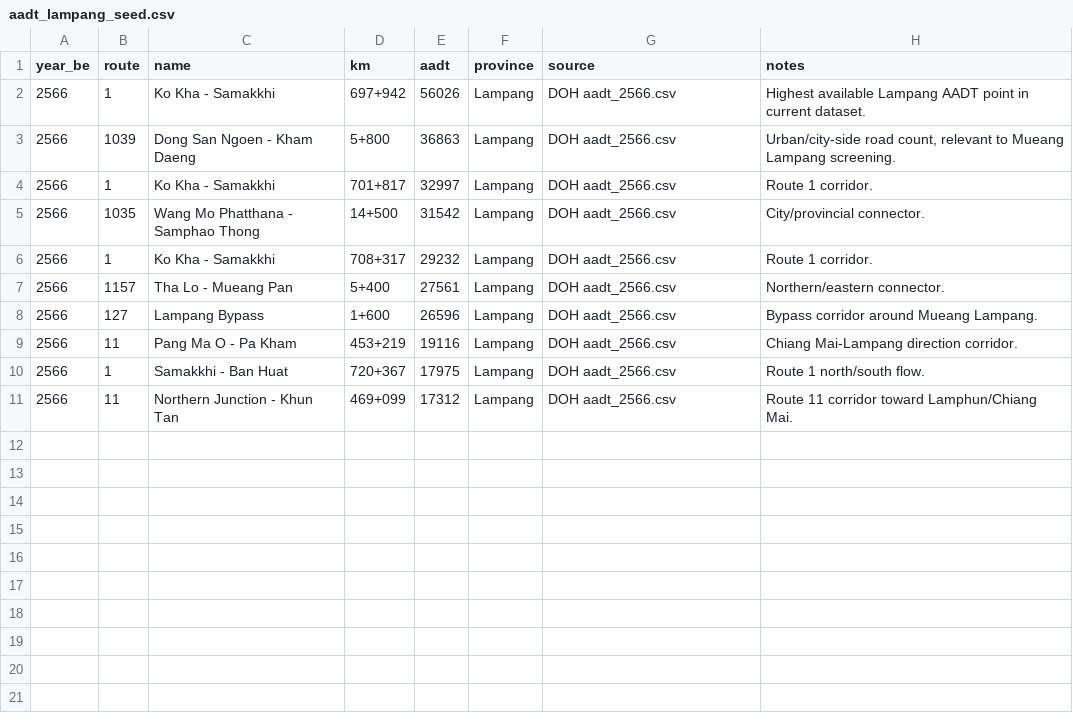
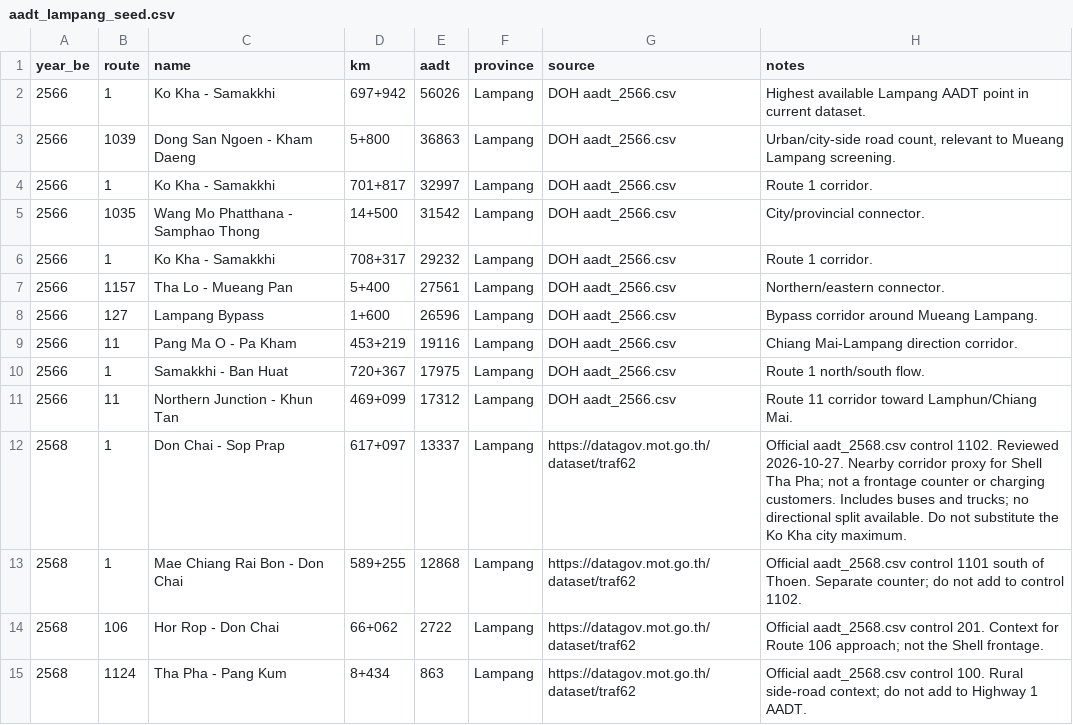
Before and after one commit to pongwaraj/TH-EVI, a CSV file: data/aadt_lampang_seed.csv, drawn as a sheet.

```diff
--- a/data/aadt_lampang_seed.csv
+++ b/data/aadt_lampang_seed.csv
@@ -11 +11,5 @@ year_be,route,name,km,aadt,province,source,notes
 2566,11,Northern Junction - Khun Tan,469+099,17312,Lampang,DOH aadt_2566.csv,"Route 11 corridor toward Lamphun/Chiang Mai."
+2568,1,Don Chai - Sop Prap,617+097,13337,Lampang,https://datagov.mot.go.th/dataset/traf62,"Official aadt_2568.csv control 1102. Reviewed 2026-10-27. Nearby corridor proxy for Shell Tha Pha; not a frontage counter or charging customers. Includes buses and trucks; no directional split available. Do not substitute the Ko Kha city maximum."
+2568,1,Mae Chiang Rai Bon - Don Chai,589+255,12868,Lampang,https://datagov.mot.go.th/dataset/traf62,"Official aadt_2568.csv control 1101 south of Thoen. Separate counter; do not add to control 1102."
+2568,106,Hor Rop - Don Chai,66+062,2722,Lampang,https://datagov.mot.go.th/dataset/traf62,"Official aadt_2568.csv control 201. Context for Route 106 approach; not the Shell frontage."
+2568,1124,Tha Pha - Pang Kum,8+434,863,Lampang,https://datagov.mot.go.th/dataset/traf62,"Official aadt_2568.csv control 100. Rural side-road context; do not add to Highway 1 AADT."
```
Also changed, not shown: data/competitors_lampang_seed.csv, data/district_nodes_lampang.csv, 33 other files.
